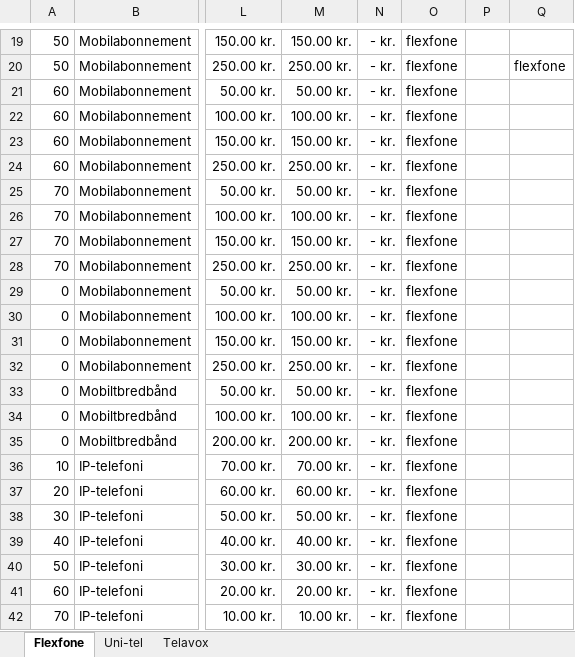
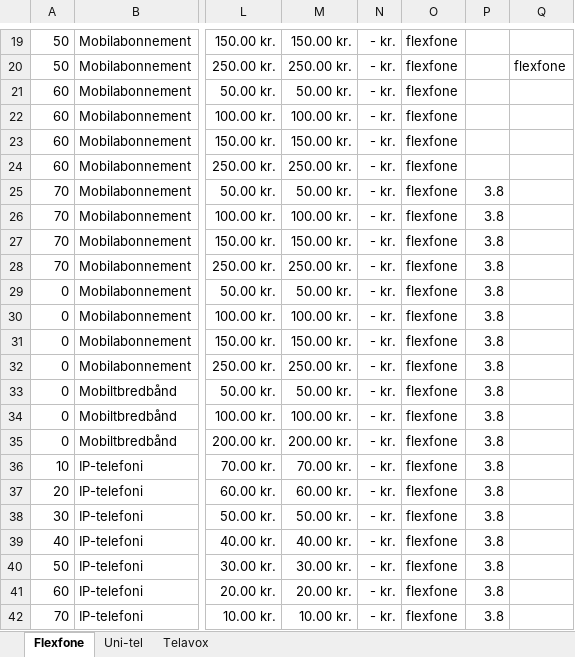
Before and after one commit to krithi-kondana/Nodetess, an Excel workbook: csv-offers/offers.xlsx, sheet Flexfone, drawn as a sheet; only a part is shown, gaps mark what is left out; values as stored, in another font and other column widths than the file's, no borders; the diff names each change by its address in the sheet, - before the commit and + after, or states it on an @@ line.

```diff
--- a/csv-offers/offers.xlsx (sheet Flexfone)
+++ b/csv-offers/offers.xlsx (sheet Flexfone)
-P25:P42: (empty)
+P25:P42: 3.8
```
Also changed, not shown: sheet Uni-tel, sheet Telavox, 7 other files.
